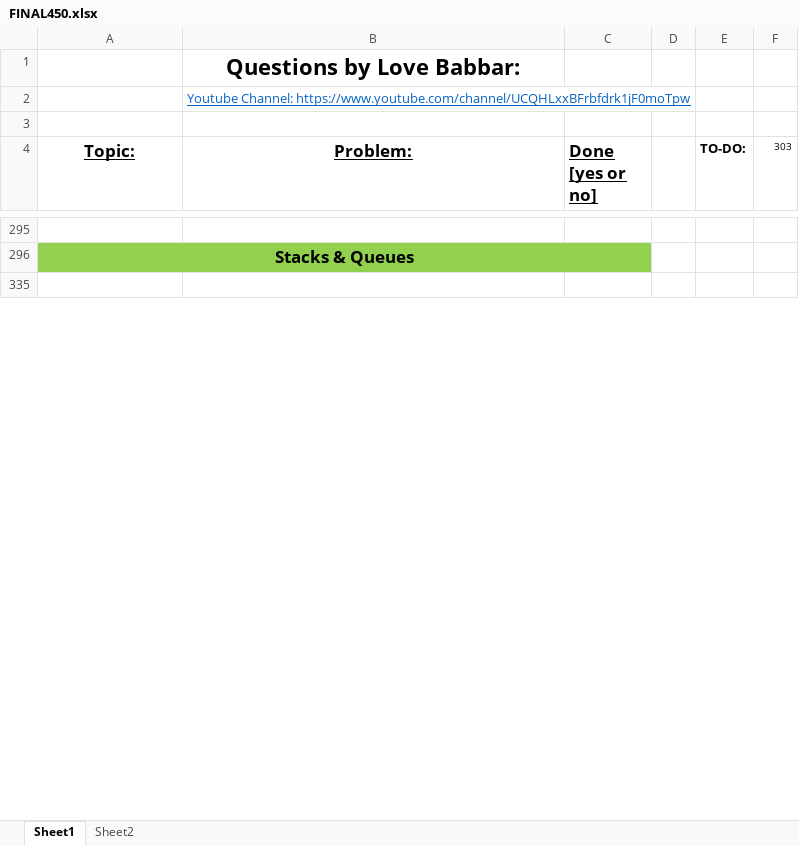
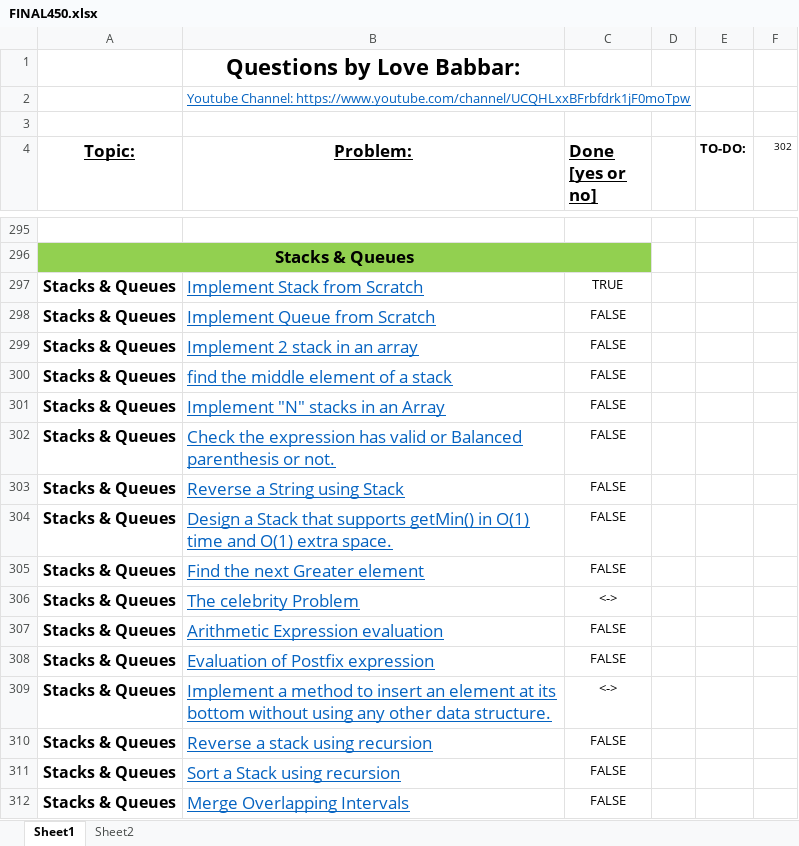
Before and after one commit to jsai2001/DSA-with-Python, an Excel workbook: FINAL450.xlsx, sheet Sheet1, drawn as a sheet; only a part is shown, gaps mark what is left out; the shorter side is filled out with more unchanged rows; values as stored, in another font and other column widths than the file's, no borders; the diff covers the shown part only; the diff names each change by its address in the sheet, - before the commit and + after, or states it on an @@ line.

Commit message:
Stack From Scratch

```diff
--- a/FINAL450.xlsx (sheet Sheet1)
+++ b/FINAL450.xlsx (sheet Sheet1)
-F4: 303
+F4: 302
+row 297: Stacks & Queues | Implement Stack from Scratch | TRUE
@@ row 298 unhidden: Stacks & Queues | Implement Queue from Scratch | FALSE @@
@@ row 299 unhidden: Stacks & Queues | Implement 2 stack in an array | FALSE @@
@@ row 300 unhidden: Stacks & Queues | find the middle element of a stack | FALSE @@
@@ row 301 unhidden: Stacks & Queues | Implement "N" stacks in an Array | FALSE @@
@@ row 302 unhidden: Stacks & Queues | Check the expression has valid or Balanced parenthesis or not. | FALSE @@
@@ row 303 unhidden: Stacks & Queues | Reverse a String using Stack | FALSE @@
@@ row 304 unhidden: Stacks & Queues | Design a Stack that supports getMin() in O(1) time and O(1) extra space. | FALSE @@
@@ row 305 unhidden: Stacks & Queues | Find the next Greater element | FALSE @@
@@ row 306 unhidden: Stacks & Queues | The celebrity Problem | <-> @@
@@ row 307 unhidden: Stacks & Queues | Arithmetic Expression evaluation | FALSE @@
@@ row 308 unhidden: Stacks & Queues | Evaluation of Postfix expression | FALSE @@
@@ row 309 unhidden: Stacks & Queues | Implement a method to insert an element at its bottom without using any other data structure. | <-> @@
@@ row 310 unhidden: Stacks & Queues | Reverse a stack using recursion | FALSE @@
@@ row 311 unhidden: Stacks & Queues | Sort a Stack using recursion | FALSE @@
@@ row 312 unhidden: Stacks & Queues | Merge Overlapping Intervals | FALSE @@
```
Also changed, not shown: 58 hidden or unhidden rows and 1 edited cell elsewhere in this sheet, sheet Sheet2, 1 other file.
